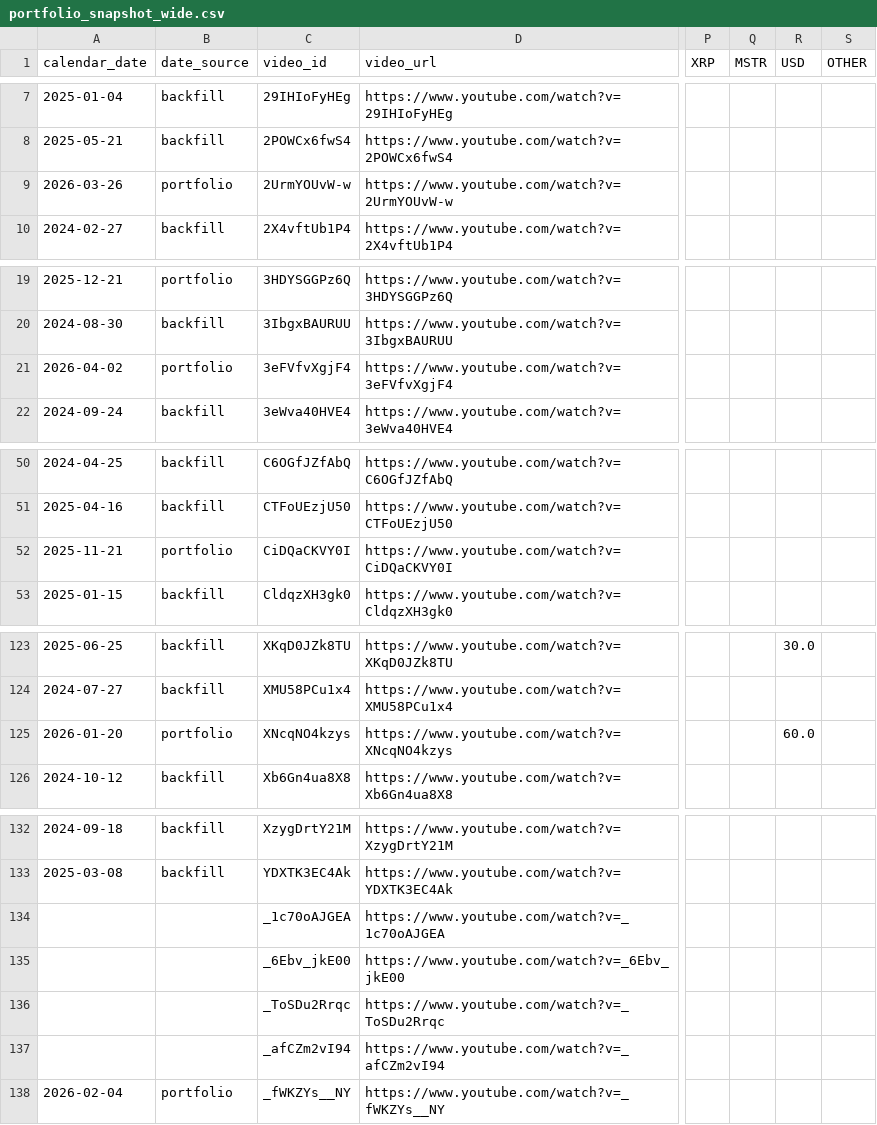
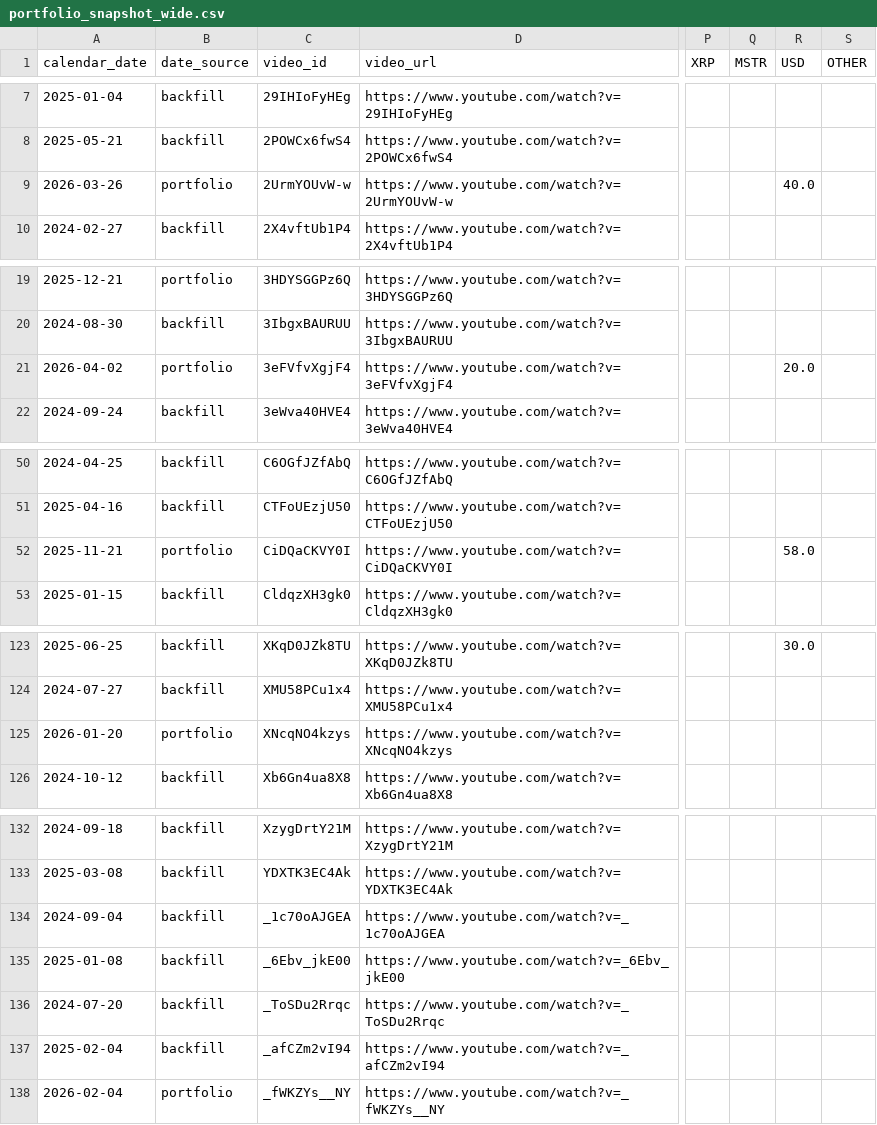
Before and after one commit to sebastiandavidlee/seb-lab, a CSV file: cc-portfolio/data/portfolio_snapshot_wide.csv, drawn as a sheet; only a part is shown, gaps mark what is left out; the diff covers the shown part only; the diff names each change by its address in the sheet, - before the commit and + after, or states it on an @@ line.

```diff
--- a/cc-portfolio/data/portfolio_snapshot_wide.csv
+++ b/cc-portfolio/data/portfolio_snapshot_wide.csv
-R9 (USD): (empty)
+R9 (USD): 40.0
-R21 (USD): (empty)
+R21 (USD): 20.0
-R52 (USD): (empty)
+R52 (USD): 58.0
-R125 (USD): 60.0
+R125 (USD): (empty)
-A134 (calendar_date): (empty)
+A134 (calendar_date): 2024-09-04
-B134:B137 (date_source): (empty)
+B134:B137 (date_source): backfill
-A135 (calendar_date): (empty)
+A135 (calendar_date): 2025-01-08
-A136 (calendar_date): (empty)
+A136 (calendar_date): 2024-07-20
-A137 (calendar_date): (empty)
+A137 (calendar_date): 2025-02-04
```
Also changed, not shown: 2 edited cells elsewhere in this file, cc-portfolio/data/portfolio_actions_long.csv, cc-portfolio/data/portfolio_holdings_long.csv, 7 other files.
